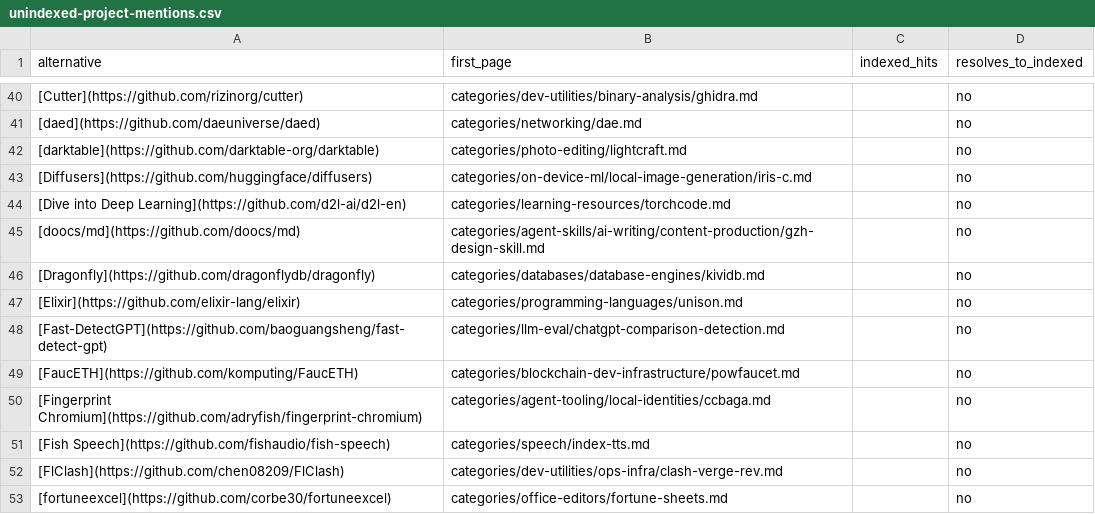
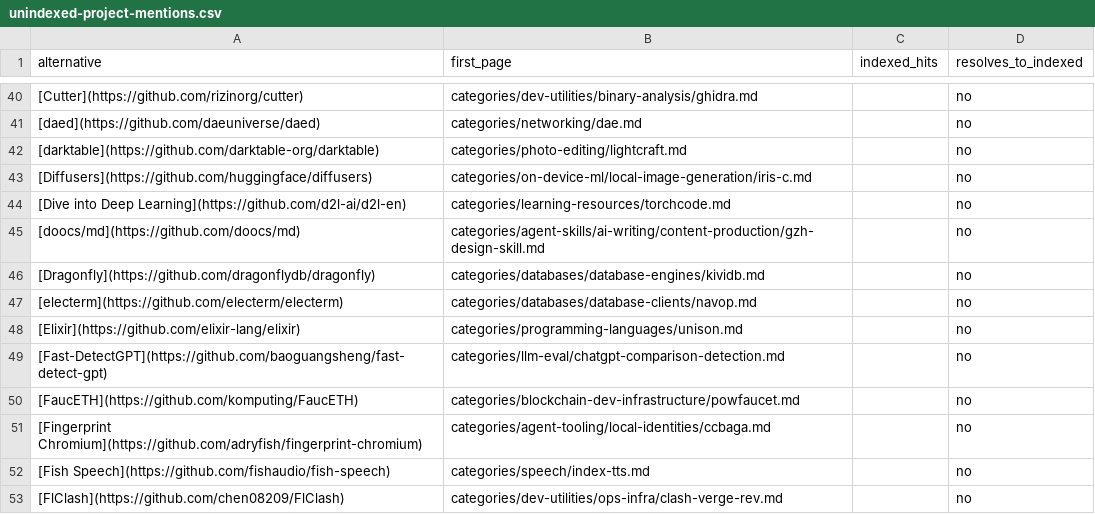
Before and after one commit to ZhenningLang/GitHub-Michelin, a CSV file: reports/unindexed-project-mentions.csv, drawn as a sheet; only a part is shown, gaps mark what is left out; the shorter side is filled out with more unchanged rows.

```diff
--- a/reports/unindexed-project-mentions.csv
+++ b/reports/unindexed-project-mentions.csv
@@ -46,2 +46,3 @@ alternative,first_page,indexed_hits,resolves_to_indexed
 [Dragonfly](https://github.com/dragonflydb/dragonfly),categories/databases/database-engines/kividb.md,,no
+[electerm](https://github.com/electerm/electerm),categories/databases/database-clients/navop.md,,no
 [Elixir](https://github.com/elixir-lang/elixir),categories/programming-languages/unison.md,,no
```
Also changed, not shown: reports/repo-page-index.csv, 15 other files.
